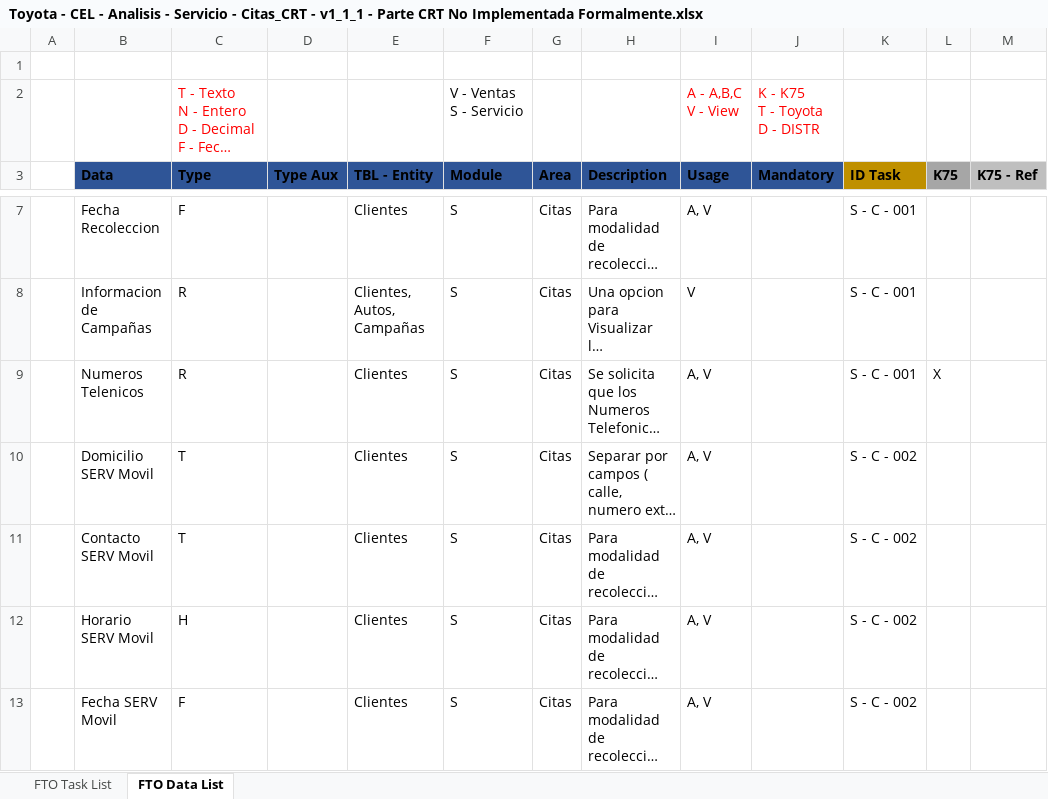
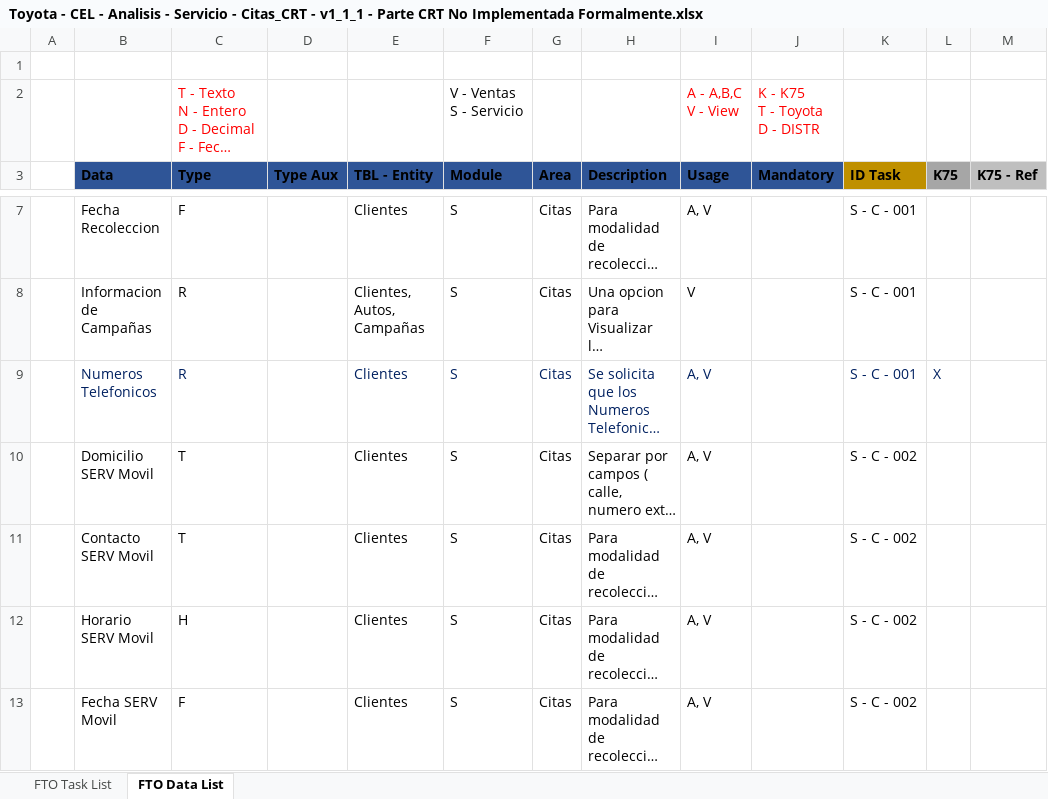
Before and after one commit to vcsalgado/toyota_proceso, an Excel workbook: TOYOTA-Celaya/Fuentes - Toyota/Distribuidor/Servicios/Citas - Telemarketing/Toyota - CEL - Analisis - Servicio - Citas_CRT - v1_1_1 - Parte CRT No Implementada Formalmente.xlsx, sheet FTO Data List, drawn as a sheet; only a part is shown, gaps mark what is left out; long unchanged cells end in …; values as stored, in another font and other column widths than the file's, no borders; the diff names each change by its address in the sheet, - before the commit and + after, or states it on an @@ line.

```diff
--- a/TOYOTA-Celaya/Fuentes - Toyota/Distribuidor/Servicios/Citas - Telemarketing/Toyota - CEL - Analisis - Servicio - Citas_CRT - v1_1_1 - Parte CRT No Implementada Formalmente.xlsx (sheet FTO Data List)
+++ b/TOYOTA-Celaya/Fuentes - Toyota/Distribuidor/Servicios/Citas - Telemarketing/Toyota - CEL - Analisis - Servicio - Citas_CRT - v1_1_1 - Parte CRT No Implementada Formalmente.xlsx (sheet FTO Data List)
-B9 (Data): Numeros Telenicos
+B9 (Data): Numeros Telefonicos
-B9:C9 text colour: black
+B9:C9 text colour: #002060
-E9:I9 text colour: black
+E9:I9 text colour: #002060
-K9:L9 text colour: black
+K9:L9 text colour: #002060
```
Also changed, not shown: TOYOTA-Celaya/Fuentes - Toyota/Distribuidor/Servicios/Citas - Telemarketing/Toyota - CEL - Analisis - Servicio - Citas_CRT - v1_1_2 - Parte CRT No Implementada Formalmente SEP x KPI.xlsx, TOYOTA-Celaya/Fuentes - Toyota/Distribuidor/Servicios/Garantias/Toyota - CEL - Analisis - Garantias.xlsx, 1 other file.
